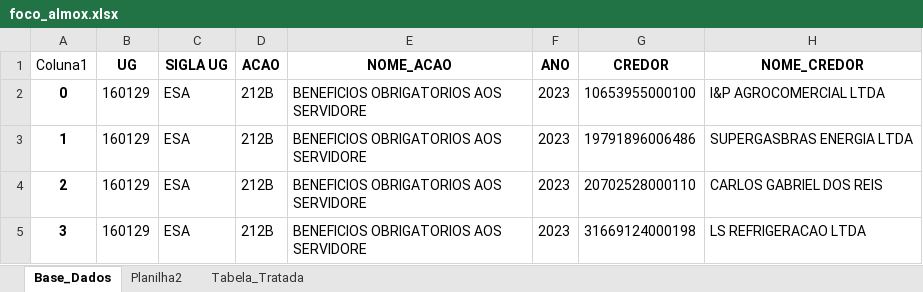
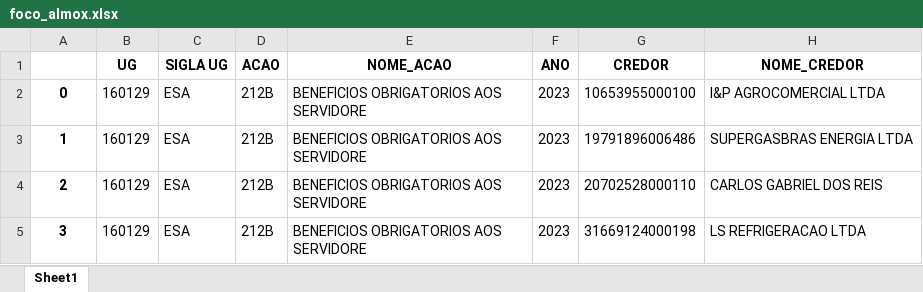
Before and after one commit to DiogoPqdt/Dashboard_ESA, an Excel workbook: notebook/foco_almox.xlsx, sheet Sheet1, drawn as a sheet; only a part is shown; values as stored, in another font and other column widths than the file's, no borders; table styles not drawn; the diff names each change by its address in the sheet, - before the commit and + after, or states it on an @@ line.

```diff
--- a/notebook/foco_almox.xlsx (sheet Sheet1)
+++ b/notebook/foco_almox.xlsx (sheet Sheet1)
-sheet tab: Base_Dados
+sheet tab: Sheet1
-sheet tab: Planilha2
-sheet tab: Tabela_Tratada
-A1: Coluna1
+A1: (empty)
```
Also changed, not shown: base_dados/Recursos_Disponiveis.xlsx, 5 other files.
